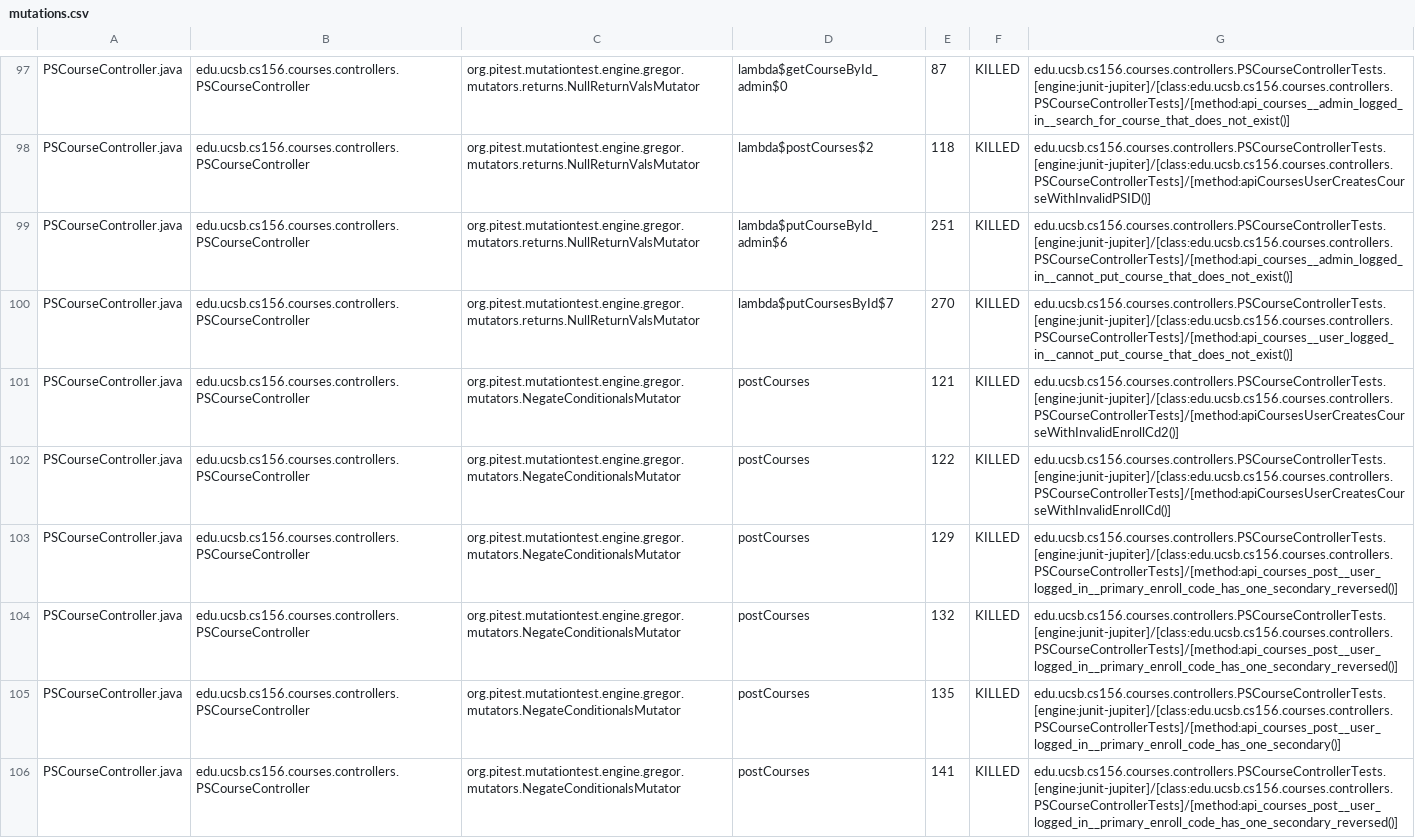
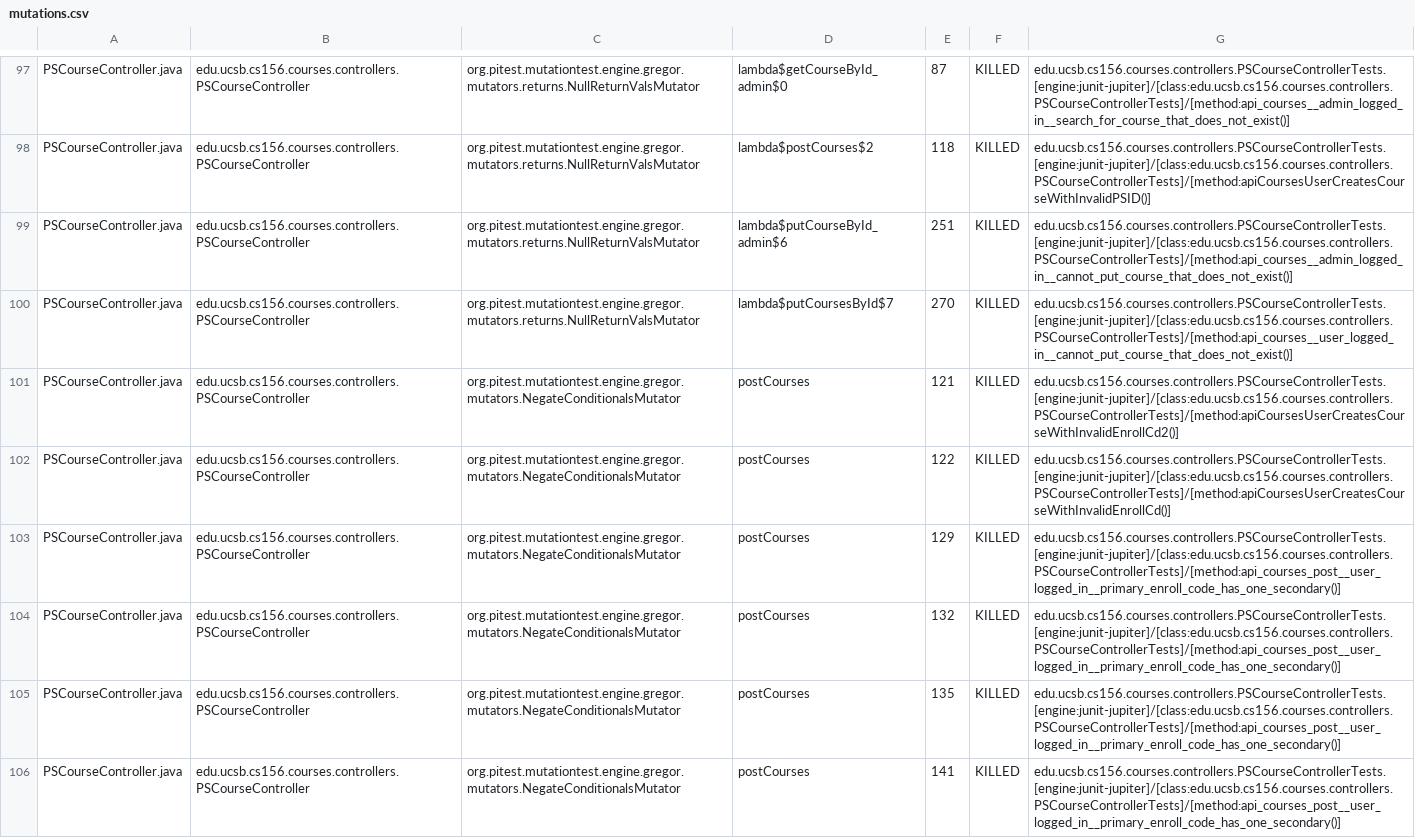
Before and after one commit to ucsb-cs156-w24/proj-courses-w24-5pm-1, a CSV file: prs/30/pitest/mutations.csv, drawn as a sheet; only a part is shown, gaps mark what is left out; the diff covers the shown part only.

Commit message:
Deploying to gh-pages from @ ucsb-cs156-w24/proj-courses-w24-5pm-1@0690e47f754cb7a85cecdb3e8b76fdc861ab64e0 🚀

```diff
--- a/prs/30/pitest/mutations.csv
+++ b/prs/30/pitest/mutations.csv
@@ -102,5 +102,5 @@ PSCourseController.java,edu.ucsb.cs156.courses.controllers.PSCourseController,or
 PSCourseController.java,edu.ucsb.cs156.courses.controllers.PSCourseController,org.pitest.mutationtest.engine.gregor.mutators.NegateConditionalsMutator,postCourses,122,KILLED,edu.ucsb.cs156.courses.controllers.PSCourseControllerTests.[engine:junit-jupiter]/[class:edu.ucsb.cs156.courses.controllers.PSCourseControllerTests]/[method:apiCoursesUserCreatesCourseWithInvalidEnrollCd()]
-PSCourseController.java,edu.ucsb.cs156.courses.controllers.PSCourseController,org.pitest.mutationtest.engine.gregor.mutators.NegateConditionalsMutator,postCourses,129,KILLED,edu.ucsb.cs156.courses.controllers.PSCourseControllerTests.[engine:junit-jupiter]/[class:edu.ucsb.cs156.courses.controllers.PSCourseControllerTests]/[method:api_courses_post__user_logged_in__primary_enroll_code_has_one_secondary_reversed()]
-PSCourseController.java,edu.ucsb.cs156.courses.controllers.PSCourseController,org.pitest.mutationtest.engine.gregor.mutators.NegateConditionalsMutator,postCourses,132,KILLED,edu.ucsb.cs156.courses.controllers.PSCourseControllerTests.[engine:junit-jupiter]/[class:edu.ucsb.cs156.courses.controllers.PSCourseControllerTests]/[method:api_courses_post__user_logged_in__primary_enroll_code_has_one_secondary_reversed()]
+PSCourseController.java,edu.ucsb.cs156.courses.controllers.PSCourseController,org.pitest.mutationtest.engine.gregor.mutators.NegateConditionalsMutator,postCourses,129,KILLED,edu.ucsb.cs156.courses.controllers.PSCourseControllerTests.[engine:junit-jupiter]/[class:edu.ucsb.cs156.courses.controllers.PSCourseControllerTests]/[method:api_courses_post__user_logged_in__primary_enroll_code_has_one_secondary()]
+PSCourseController.java,edu.ucsb.cs156.courses.controllers.PSCourseController,org.pitest.mutationtest.engine.gregor.mutators.NegateConditionalsMutator,postCourses,132,KILLED,edu.ucsb.cs156.courses.controllers.PSCourseControllerTests.[engine:junit-jupiter]/[class:edu.ucsb.cs156.courses.controllers.PSCourseControllerTests]/[method:api_courses_post__user_logged_in__primary_enroll_code_has_one_secondary()]
 PSCourseController.java,edu.ucsb.cs156.courses.controllers.PSCourseController,org.pitest.mutationtest.engine.gregor.mutators.NegateConditionalsMutator,postCourses,135,KILLED,edu.ucsb.cs156.courses.controllers.PSCourseControllerTests.[engine:junit-jupiter]/[class:edu.ucsb.cs156.courses.controllers.PSCourseControllerTests]/[method:api_courses_post__user_logged_in__primary_enroll_code_has_one_secondary()]
-PSCourseController.java,edu.ucsb.cs156.courses.controllers.PSCourseController,org.pitest.mutationtest.engine.gregor.mutators.NegateConditionalsMutator,postCourses,141,KILLED,edu.ucsb.cs156.courses.controllers.PSCourseControllerTests.[engine:junit-jupiter]/[class:edu.ucsb.cs156.courses.controllers.PSCourseControllerTests]/[method:api_courses_post__user_logged_in__primary_enroll_code_has_one_secondary_reversed()]
+PSCourseController.java,edu.ucsb.cs156.courses.controllers.PSCourseController,org.pitest.mutationtest.engine.gregor.mutators.NegateConditionalsMutator,postCourses,141,KILLED,edu.ucsb.cs156.courses.controllers.PSCourseControllerTests.[engine:junit-jupiter]/[class:edu.ucsb.cs156.courses.controllers.PSCourseControllerTests]/[method:api_courses_post__user_logged_in__primary_enroll_code_has_one_secondary()]
```
Also changed, not shown: 70 edited cells elsewhere in this file, 39 other files.
